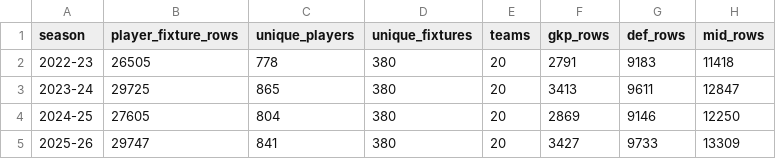
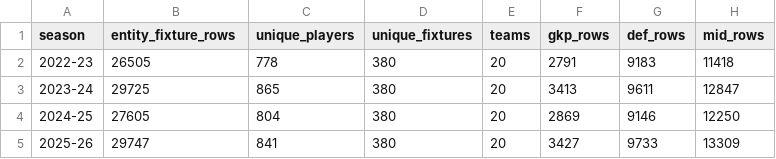
Before and after one commit to daniel-mehta/fpl-forecast, a CSV file: paper/tables/table1_historical_data_coverage.csv, drawn as a sheet; only a part is shown; the diff names each change by its address in the sheet, - before the commit and + after, or states it on an @@ line.

```diff
--- a/paper/tables/table1_historical_data_coverage.csv
+++ b/paper/tables/table1_historical_data_coverage.csv
-B1: player_fixture_rows
+B1: entity_fixture_rows
```
Also changed, not shown: paper/evidence_manifest.csv, paper/evidence_supersession.csv, 14 other files.
